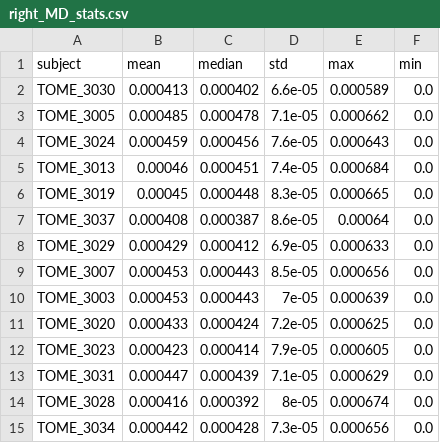
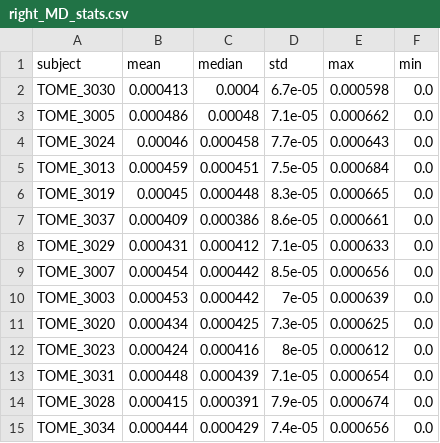
Before and after one commit to gkaguirrelab/retinaTOMEAnalysis, a CSV file: data/fixelResults/right_MD_stats.csv, drawn as a sheet; only a part is shown; the diff covers the shown part only.

```diff
--- a/data/fixelResults/right_MD_stats.csv
+++ b/data/fixelResults/right_MD_stats.csv
@@ -1,15 +1,15 @@
 subject,mean,median,std,max,min
-TOME_3030,0.000413,0.000402,6.6e-05,0.000589,0.0
-TOME_3005,0.000485,0.000478,7.1e-05,0.000662,0.0
-TOME_3024,0.000459,0.000456,7.6e-05,0.000643,0.0
-TOME_3013,0.00046,0.000451,7.4e-05,0.000684,0.0
+TOME_3030,0.000413,0.0004,6.7e-05,0.000598,0.0
+TOME_3005,0.000486,0.00048,7.1e-05,0.000662,0.0
+TOME_3024,0.00046,0.000458,7.7e-05,0.000643,0.0
+TOME_3013,0.000459,0.000451,7.5e-05,0.000684,0.0
 TOME_3019,0.00045,0.000448,8.3e-05,0.000665,0.0
-TOME_3037,0.000408,0.000387,8.6e-05,0.00064,0.0
-TOME_3029,0.000429,0.000412,6.9e-05,0.000633,0.0
-TOME_3007,0.000453,0.000443,8.5e-05,0.000656,0.0
-TOME_3003,0.000453,0.000443,7e-05,0.000639,0.0
-TOME_3020,0.000433,0.000424,7.2e-05,0.000625,0.0
-TOME_3023,0.000423,0.000414,7.9e-05,0.000605,0.0
-TOME_3031,0.000447,0.000439,7.1e-05,0.000629,0.0
-TOME_3028,0.000416,0.000392,8e-05,0.000674,0.0
-TOME_3034,0.000442,0.000428,7.3e-05,0.000656,0.0
+TOME_3037,0.000409,0.000386,8.6e-05,0.000661,0.0
+TOME_3029,0.000431,0.000412,7.1e-05,0.000633,0.0
+TOME_3007,0.000454,0.000442,8.5e-05,0.000656,0.0
+TOME_3003,0.000453,0.000442,7e-05,0.000639,0.0
+TOME_3020,0.000434,0.000425,7.3e-05,0.000625,0.0
+TOME_3023,0.000424,0.000416,8e-05,0.000612,0.0
+TOME_3031,0.000448,0.000439,7.1e-05,0.000654,0.0
+TOME_3028,0.000415,0.000391,7.9e-05,0.000674,0.0
+TOME_3034,0.000444,0.000429,7.4e-05,0.000656,0.0
```
Also changed, not shown: 68 edited cells elsewhere in this file, data/fixelResults/left_MD_stats.csv, data/fixelResults/left_fc_stats.csv, 8 other files.
